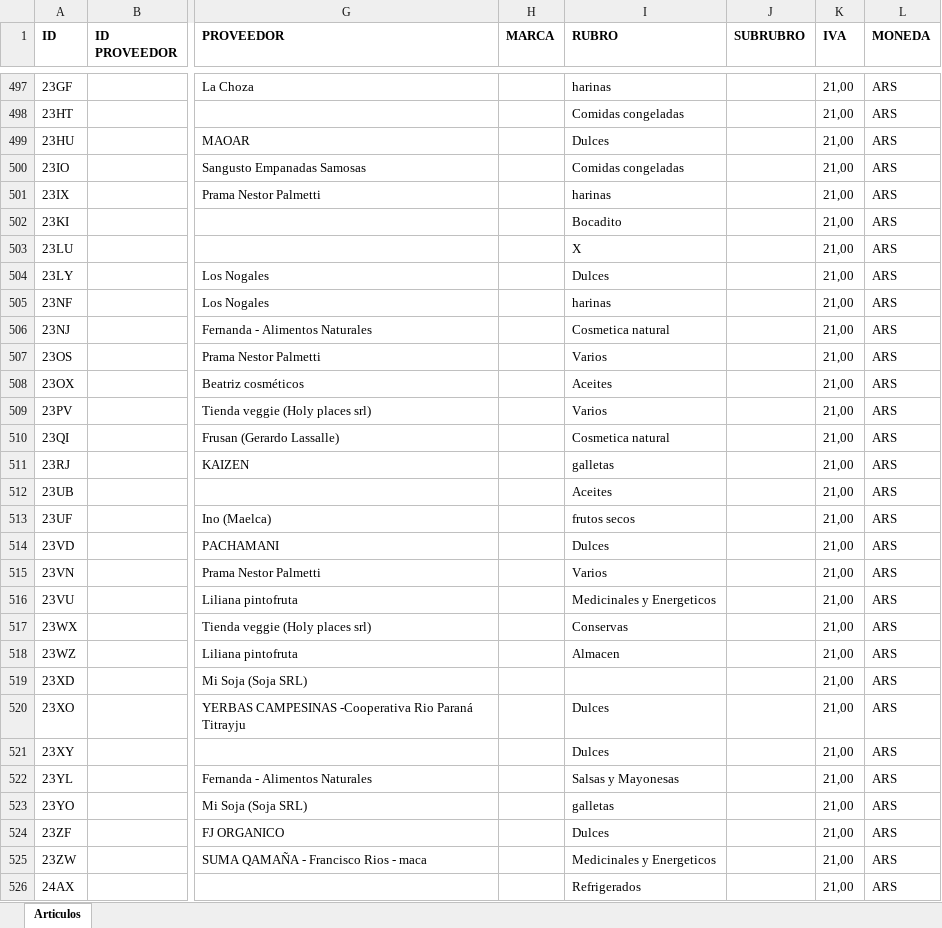
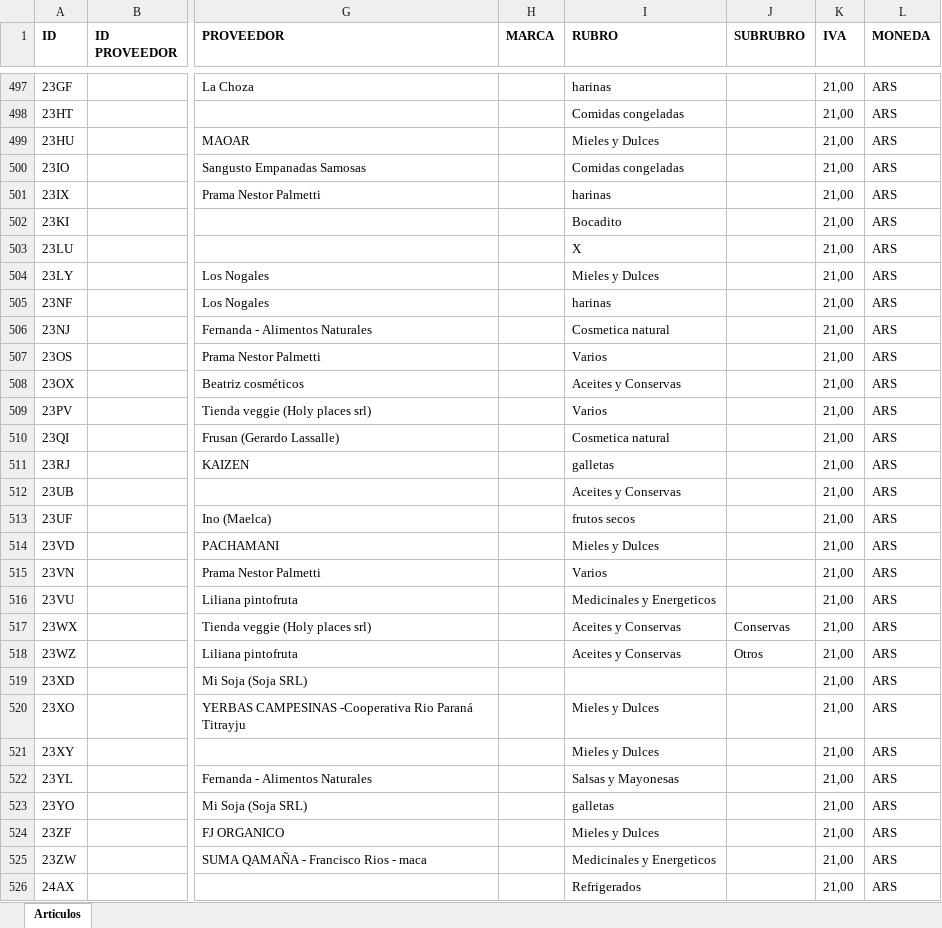
Before and after one commit to ppaipi/plutarco.github.io, an Excel workbook: articulos.xlsx, sheet Articulos, drawn as a sheet; only a part is shown, gaps mark what is left out; values as stored, in another font and other column widths than the file's, no borders; the diff covers the shown part only; the diff names each change by its address in the sheet, - before the commit and + after, or states it on an @@ line.

```diff
--- a/articulos.xlsx (sheet Articulos)
+++ b/articulos.xlsx (sheet Articulos)
-I499 (RUBRO): Dulces
+I499 (RUBRO): Mieles y Dulces
-I504 (RUBRO): Dulces
+I504 (RUBRO): Mieles y Dulces
-I508 (RUBRO): Aceites
+I508 (RUBRO): Aceites y Conservas
-I512 (RUBRO): Aceites
+I512 (RUBRO): Aceites y Conservas
-I514 (RUBRO): Dulces
+I514 (RUBRO): Mieles y Dulces
-I517 (RUBRO): Conservas
+I517 (RUBRO): Aceites y Conservas
-J517 (SUBRUBRO): (empty)
+J517 (SUBRUBRO): Conservas
-I518 (RUBRO): Almacen
+I518 (RUBRO): Aceites y Conservas
-J518 (SUBRUBRO): (empty)
+J518 (SUBRUBRO): Otros
-I520:I521 (RUBRO): Dulces
+I520:I521 (RUBRO): Mieles y Dulces
-I524 (RUBRO): Dulces
+I524 (RUBRO): Mieles y Dulces
```
Also changed, not shown: 4 added rows and 559 edited cells elsewhere in this sheet, 45 other files.
